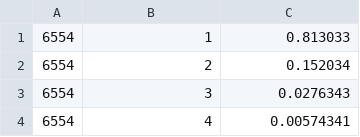
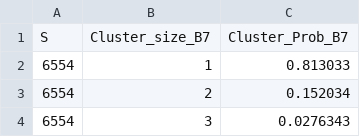
Before and after one commit to lucasebazilio/setobject, a CSV file: NoResize/Clusters/Results/Clusters Probability/clustersFormation7P.csv, drawn as a sheet; only a part is shown; the shorter side is filled out with more unchanged rows; the diff names each change by its address in the sheet, - before the commit and + after, or states it on an @@ line.

Commit message:
B = 7

```diff
--- a/NoResize/Clusters/Results/Clusters Probability/clustersFormation7P.csv
+++ b/NoResize/Clusters/Results/Clusters Probability/clustersFormation7P.csv
+row 1: S | Cluster_size_B7 | Cluster_Prob_B7
```
